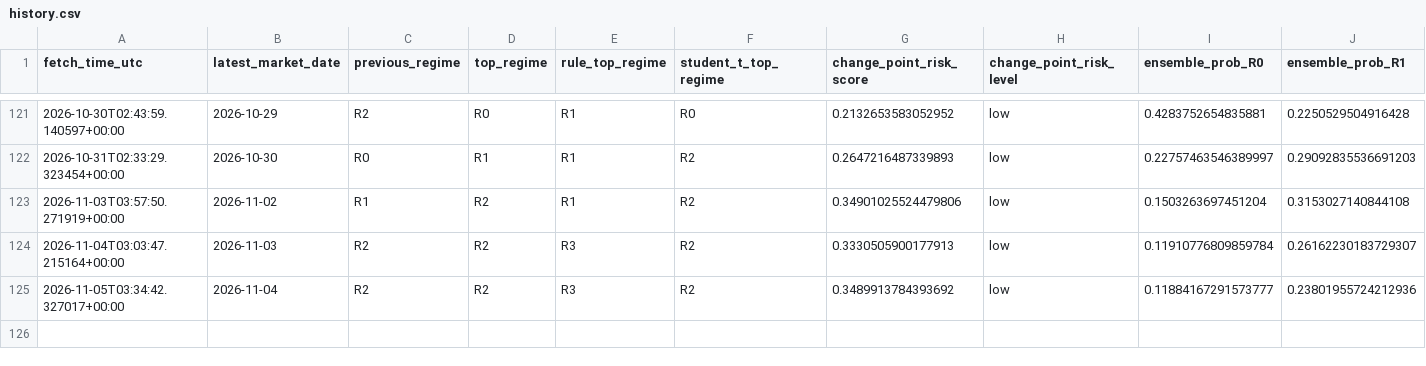
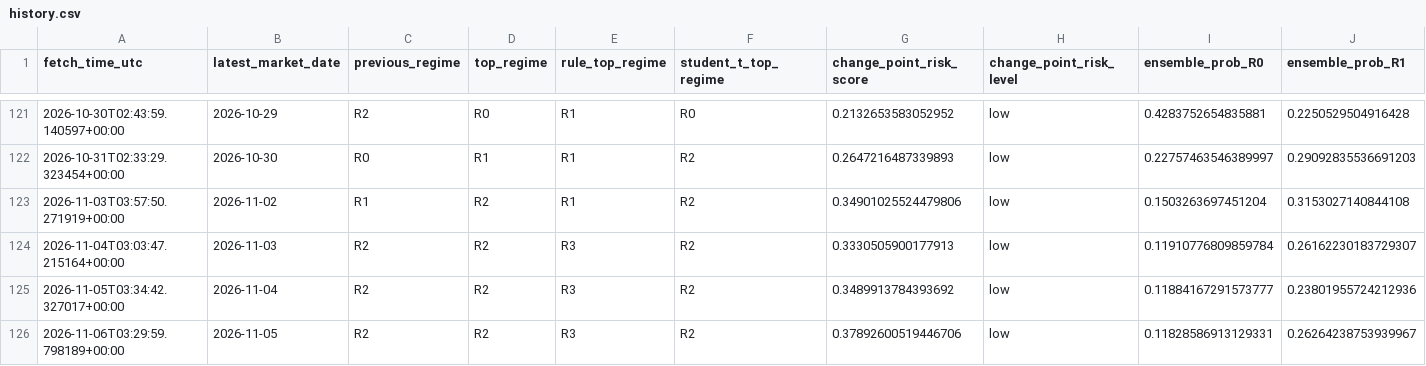
Before and after one commit to harryz77-ai/macro-regime-experiment-v2, a CSV file: data/history.csv, drawn as a sheet; only a part is shown, gaps mark what is left out; rows hold the shown columns only; the diff names each change by its address in the sheet, - before the commit and + after, or states it on an @@ line.

```diff
--- a/data/history.csv
+++ b/data/history.csv
+row 126: 2026-11-06T03:29:59.798189+00:00 | 2026-11-05 | R2 | R2 | R3 | R2 | 0.37892600519446706 | low | 0.11828586913129331 | 0.26264238753939967
```
Also changed, not shown: 2 other files.
